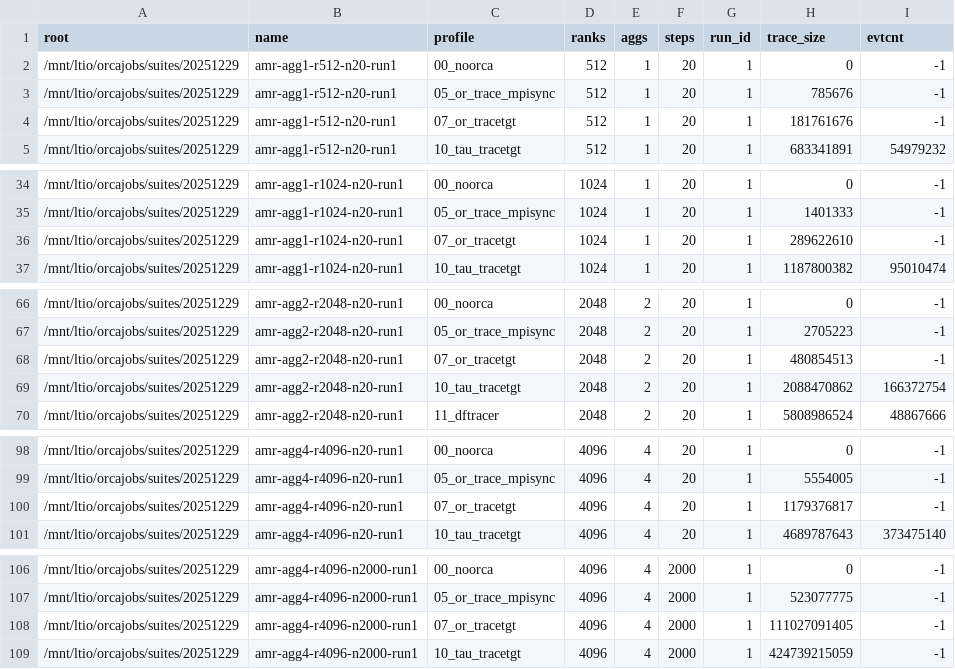
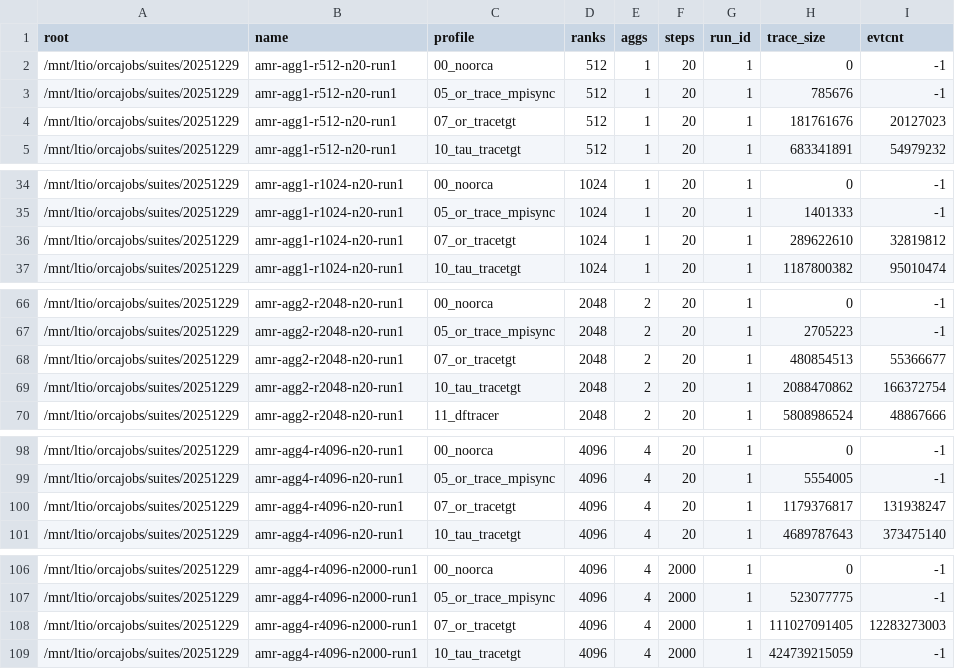
Before and after one commit to anku94/orca-utils, a CSV file: orca-scripts/tau-analysis/data/tracesizes/20251229.csv, drawn as a sheet; only a part is shown, gaps mark what is left out; the diff covers the shown part only.

Commit message:
Fix trace row counts

```diff
--- a/orca-scripts/tau-analysis/data/tracesizes/20251229.csv
+++ b/orca-scripts/tau-analysis/data/tracesizes/20251229.csv
@@ -3,3 +3,3 @@ root,name,profile,ranks,aggs,steps,run_id,trace_size,evtcnt
 /mnt/ltio/orcajobs/suites/20251229,amr-agg1-r512-n20-run1,05_or_trace_mpisync,512,1,20,1,785676,-1
-/mnt/ltio/orcajobs/suites/20251229,amr-agg1-r512-n20-run1,07_or_tracetgt,512,1,20,1,181761676,-1
+/mnt/ltio/orcajobs/suites/20251229,amr-agg1-r512-n20-run1,07_or_tracetgt,512,1,20,1,181761676,20127023
 /mnt/ltio/orcajobs/suites/20251229,amr-agg1-r512-n20-run1,10_tau_tracetgt,512,1,20,1,683341891,54979232
@@ -35,3 +35,3 @@ root,name,profile,ranks,aggs,steps,run_id,trace_size,evtcnt
 /mnt/ltio/orcajobs/suites/20251229,amr-agg1-r1024-n20-run1,05_or_trace_mpisync,1024,1,20,1,1401333,-1
-/mnt/ltio/orcajobs/suites/20251229,amr-agg1-r1024-n20-run1,07_or_tracetgt,1024,1,20,1,289622610,-1
+/mnt/ltio/orcajobs/suites/20251229,amr-agg1-r1024-n20-run1,07_or_tracetgt,1024,1,20,1,289622610,32819812
 /mnt/ltio/orcajobs/suites/20251229,amr-agg1-r1024-n20-run1,10_tau_tracetgt,1024,1,20,1,1187800382,95010474
@@ -67,3 +67,3 @@ root,name,profile,ranks,aggs,steps,run_id,trace_size,evtcnt
 /mnt/ltio/orcajobs/suites/20251229,amr-agg2-r2048-n20-run1,05_or_trace_mpisync,2048,2,20,1,2705223,-1
-/mnt/ltio/orcajobs/suites/20251229,amr-agg2-r2048-n20-run1,07_or_tracetgt,2048,2,20,1,480854513,-1
+/mnt/ltio/orcajobs/suites/20251229,amr-agg2-r2048-n20-run1,07_or_tracetgt,2048,2,20,1,480854513,55366677
 /mnt/ltio/orcajobs/suites/20251229,amr-agg2-r2048-n20-run1,10_tau_tracetgt,2048,2,20,1,2088470862,166372754
@@ -99,3 +99,3 @@ root,name,profile,ranks,aggs,steps,run_id,trace_size,evtcnt
 /mnt/ltio/orcajobs/suites/20251229,amr-agg4-r4096-n20-run1,05_or_trace_mpisync,4096,4,20,1,5554005,-1
-/mnt/ltio/orcajobs/suites/20251229,amr-agg4-r4096-n20-run1,07_or_tracetgt,4096,4,20,1,1179376817,-1
+/mnt/ltio/orcajobs/suites/20251229,amr-agg4-r4096-n20-run1,07_or_tracetgt,4096,4,20,1,1179376817,131938247
 /mnt/ltio/orcajobs/suites/20251229,amr-agg4-r4096-n20-run1,10_tau_tracetgt,4096,4,20,1,4689787643,373475140
@@ -107,3 +107,3 @@ root,name,profile,ranks,aggs,steps,run_id,trace_size,evtcnt
 /mnt/ltio/orcajobs/suites/20251229,amr-agg4-r4096-n2000-run1,05_or_trace_mpisync,4096,4,2000,1,523077775,-1
-/mnt/ltio/orcajobs/suites/20251229,amr-agg4-r4096-n2000-run1,07_or_tracetgt,4096,4,2000,1,111027091405,-1
+/mnt/ltio/orcajobs/suites/20251229,amr-agg4-r4096-n2000-run1,07_or_tracetgt,4096,4,2000,1,111027091405,12283273003
 /mnt/ltio/orcajobs/suites/20251229,amr-agg4-r4096-n2000-run1,10_tau_tracetgt,4096,4,2000,1,424739215059,-1
```
Also changed, not shown: 1 edited cell elsewhere in this file, orca-scripts/tau-analysis/data/tracesizes/20260106.csv, 2 other files.
